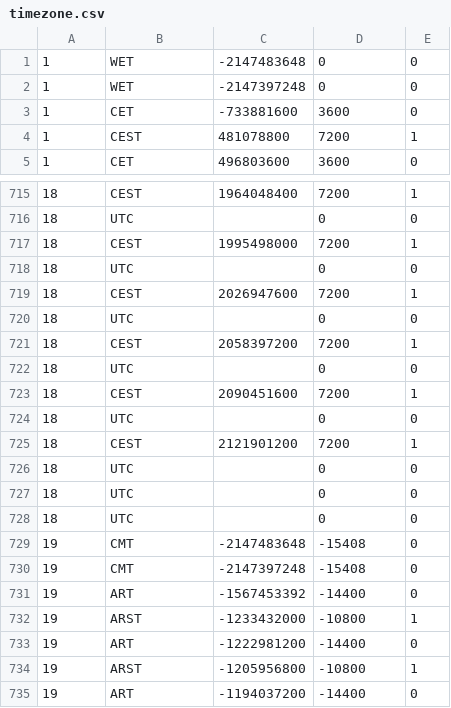
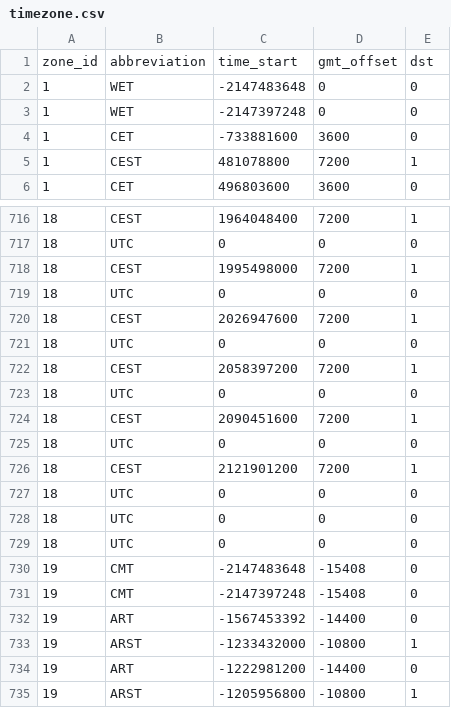
Before and after one commit to nishantkyal/coraljs, a CSV file: sql/data/timezone.csv (was sql/timezone.csv), drawn as a sheet; only a part is shown, gaps mark what is left out; the shorter side is filled out with more unchanged rows; the diff covers the shown part only.

```diff
--- a/sql/timezone.csv
+++ b/sql/data/timezone.csv
@@ -1 +1,2 @@
+zone_id,abbreviation,time_start,gmt_offset,dst
 "1","WET","-2147483648","0","0"
@@ -715,15 +716,15 @@
 "18","CEST","1964048400","7200","1"
-"18","UTC","","0","0"
+"18","UTC",0,"0","0"
 "18","CEST","1995498000","7200","1"
-"18","UTC","","0","0"
+"18","UTC",0,"0","0"
 "18","CEST","2026947600","7200","1"
-"18","UTC","","0","0"
+"18","UTC",0,"0","0"
 "18","CEST","2058397200","7200","1"
-"18","UTC","","0","0"
+"18","UTC",0,"0","0"
 "18","CEST","2090451600","7200","1"
-"18","UTC","","0","0"
+"18","UTC",0,"0","0"
 "18","CEST","2121901200","7200","1"
-"18","UTC","","0","0"
-"18","UTC","","0","0"
-"18","UTC","","0","0"
+"18","UTC",0,"0","0"
+"18","UTC",0,"0","0"
+"18","UTC",0,"0","0"
 "19","CMT","-2147483648","-15408","0"
```
Also changed, not shown: 28 edited cells elsewhere in this file, sql/data/country.csv, sql/data/zone.csv, 27 other files.
